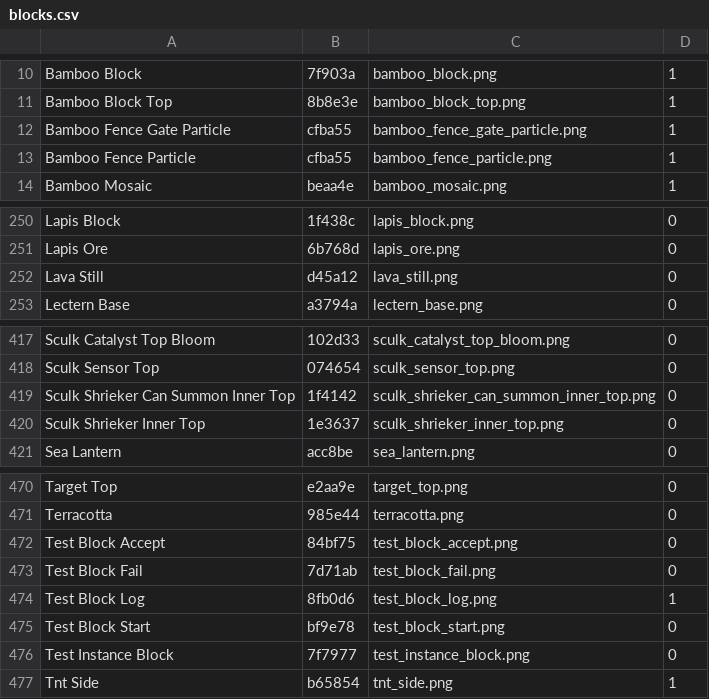
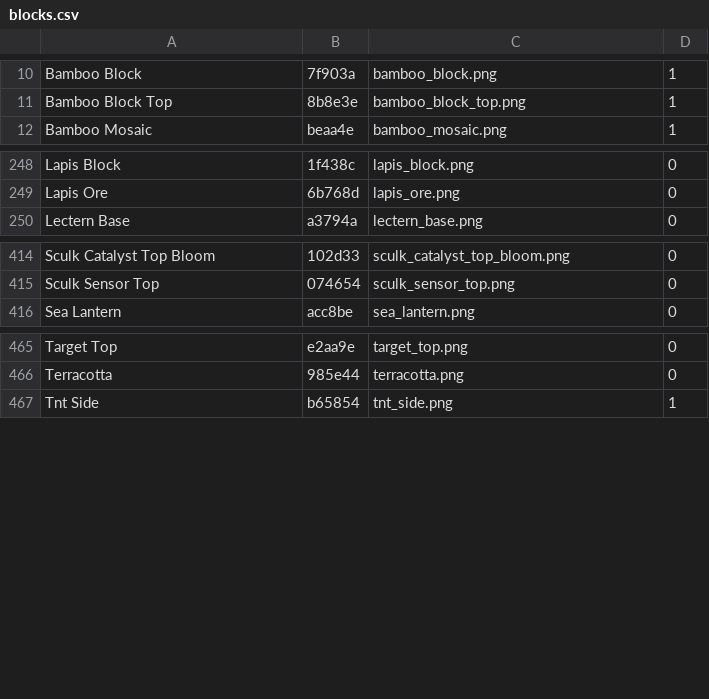
Before and after one commit to wdolley/Team-Bears-Den-Burrito-Bowl, a CSV file: WebsiteStuff/blocks.csv, drawn as a sheet; only a part is shown, gaps mark what is left out.

Commit message:
Update blocks.csv

```diff
--- a/WebsiteStuff/blocks.csv
+++ b/WebsiteStuff/blocks.csv
@@ -11,4 +11,2 @@ Bamboo Block,7f903a,bamboo_block.png,1
 Bamboo Block Top,8b8e3e,bamboo_block_top.png,1
-Bamboo Fence Gate Particle,cfba55,bamboo_fence_gate_particle.png,1
-Bamboo Fence Particle,cfba55,bamboo_fence_particle.png,1
 Bamboo Mosaic,beaa4e,bamboo_mosaic.png,1
@@ -251,3 +249,2 @@ Lapis Block,1f438c,lapis_block.png,0
 Lapis Ore,6b768d,lapis_ore.png,0
-Lava Still,d45a12,lava_still.png,0
 Lectern Base,a3794a,lectern_base.png,0
@@ -418,4 +415,2 @@ Sculk Catalyst Top Bloom,102d33,sculk_catalyst_top_bloom.png,0
 Sculk Sensor Top,074654,sculk_sensor_top.png,0
-Sculk Shrieker Can Summon Inner Top,1f4142,sculk_shrieker_can_summon_inner_top.png,0
-Sculk Shrieker Inner Top,1e3637,sculk_shrieker_inner_top.png,0
 Sea Lantern,acc8be,sea_lantern.png,0
@@ -471,7 +466,2 @@ Target Top,e2aa9e,target_top.png,0
 Terracotta,985e44,terracotta.png,0
-Test Block Accept,84bf75,test_block_accept.png,0
-Test Block Fail,7d71ab,test_block_fail.png,0
-Test Block Log,8fb0d6,test_block_log.png,1
-Test Block Start,bf9e78,test_block_start.png,0
-Test Instance Block,7f7977,test_instance_block.png,0
 Tnt Side,b65854,tnt_side.png,1
```
